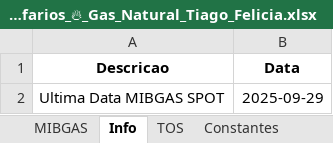
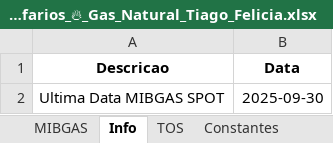
Before and after one commit to tiagofelicia/simulador-tarifarios-gas, an Excel workbook: Tarifarios_🔥_Gas_Natural_Tiago_Felicia.xlsx, sheet Info, drawn as a sheet; values as stored, in another font and other column widths than the file's, no borders; the diff names each change by its address in the sheet, - before the commit and + after, or states it on an @@ line.

```diff
--- a/Tarifarios_🔥_Gas_Natural_Tiago_Felicia.xlsx (sheet Info)
+++ b/Tarifarios_🔥_Gas_Natural_Tiago_Felicia.xlsx (sheet Info)
-B2 (Data): 2025-09-29
+B2 (Data): 2025-09-30
```
Also changed, not shown: sheet MIBGAS.
